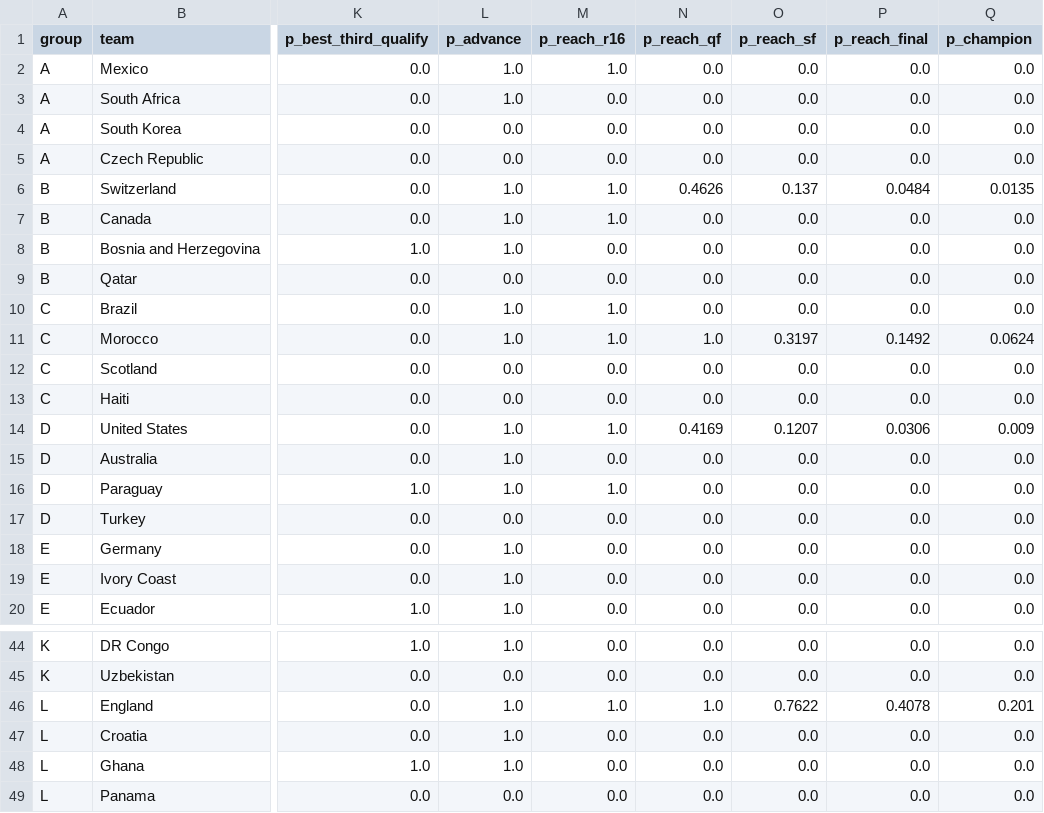
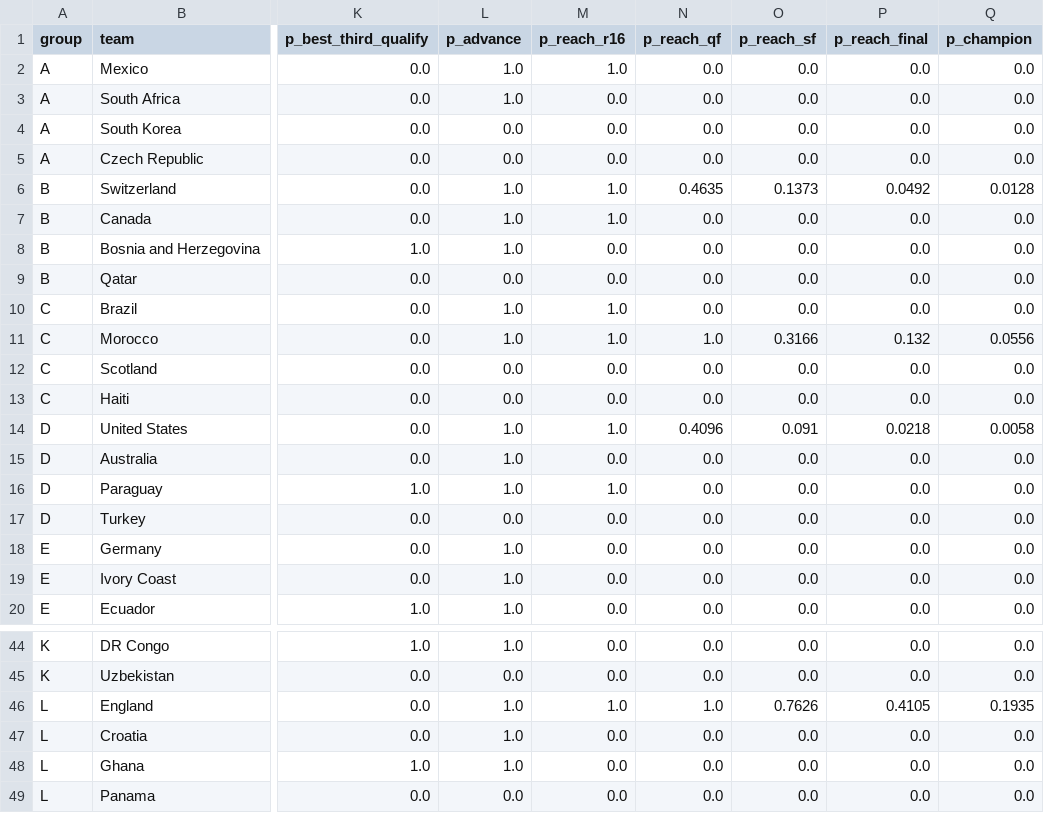
Before and after one commit to Toepatella/world-cup-simulator, a CSV file: output/group_probabilities.csv, drawn as a sheet; only a part is shown, gaps mark what is left out; the diff covers the shown part only; the diff names each change by its address in the sheet, - before the commit and + after, or states it on an @@ line.

```diff
--- a/output/group_probabilities.csv
+++ b/output/group_probabilities.csv
-N6 (p_reach_qf): 0.4626
+N6 (p_reach_qf): 0.4635
-O6 (p_reach_sf): 0.137
+O6 (p_reach_sf): 0.1373
-P6 (p_reach_final): 0.0484
+P6 (p_reach_final): 0.0492
-Q6 (p_champion): 0.0135
+Q6 (p_champion): 0.0128
-O11 (p_reach_sf): 0.3197
+O11 (p_reach_sf): 0.3166
-P11 (p_reach_final): 0.1492
+P11 (p_reach_final): 0.132
-Q11 (p_champion): 0.0624
+Q11 (p_champion): 0.0556
-N14 (p_reach_qf): 0.4169
+N14 (p_reach_qf): 0.4096
-O14 (p_reach_sf): 0.1207
+O14 (p_reach_sf): 0.091
-P14 (p_reach_final): 0.0306
+P14 (p_reach_final): 0.0218
-Q14 (p_champion): 0.009
+Q14 (p_champion): 0.0058
-O46 (p_reach_sf): 0.7622
+O46 (p_reach_sf): 0.7626
-P46 (p_reach_final): 0.4078
+P46 (p_reach_final): 0.4105
-Q46 (p_champion): 0.201
+Q46 (p_champion): 0.1935
```
Also changed, not shown: 32 edited cells elsewhere in this file, 2 other files.
